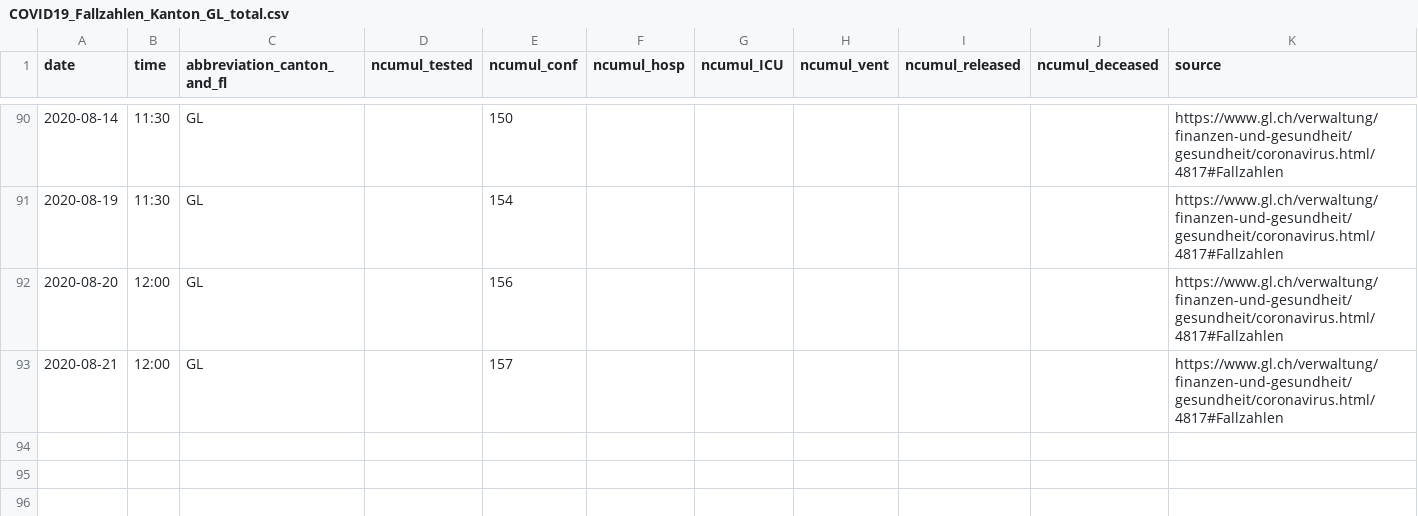
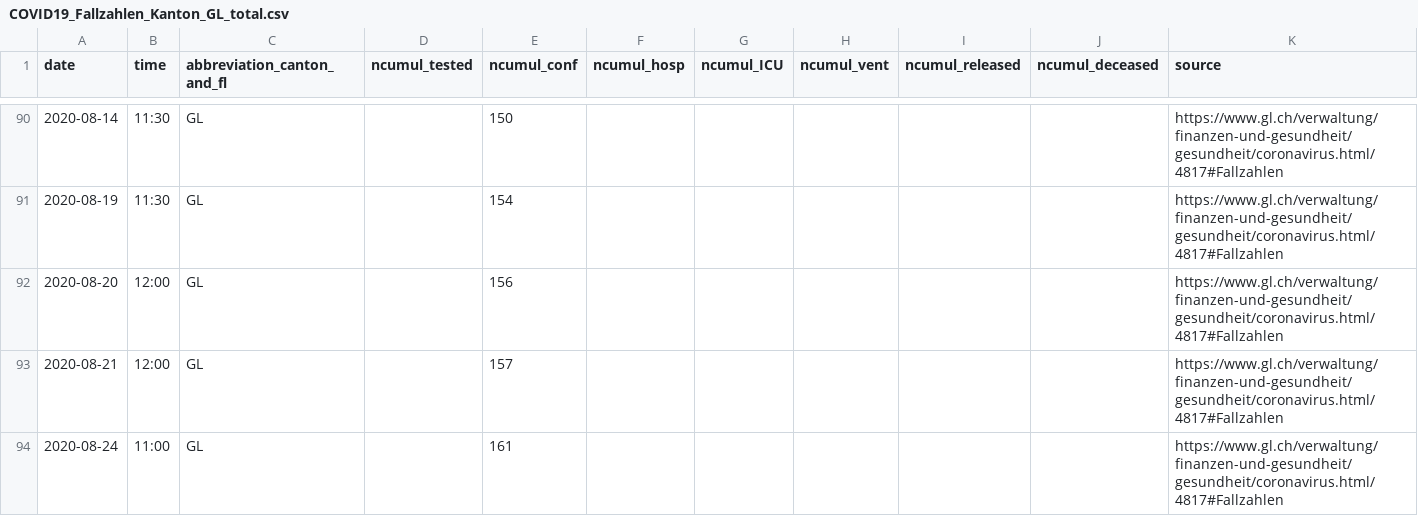
Before and after one commit to ivanek/covid_19, a CSV file: fallzahlen_kanton_total_csv/COVID19_Fallzahlen_Kanton_GL_total.csv, drawn as a sheet; only a part is shown, gaps mark what is left out.

```diff
--- a/fallzahlen_kanton_total_csv/COVID19_Fallzahlen_Kanton_GL_total.csv
+++ b/fallzahlen_kanton_total_csv/COVID19_Fallzahlen_Kanton_GL_total.csv
@@ -93 +93,2 @@ date,time,abbreviation_canton_and_fl,ncumul_tested,ncumul_conf,ncumul_hosp,ncumu
 2020-08-21,12:00,GL,"",157,"","","","","",https://www.gl.ch/verwaltung/finanzen-und-gesundheit/gesundheit/coronavirus.html/4817#Fallzahlen
+2020-08-24,11:00,GL,,161,,,,,,https://www.gl.ch/verwaltung/finanzen-und-gesundheit/gesundheit/coronavirus.html/4817#Fallzahlen
```
